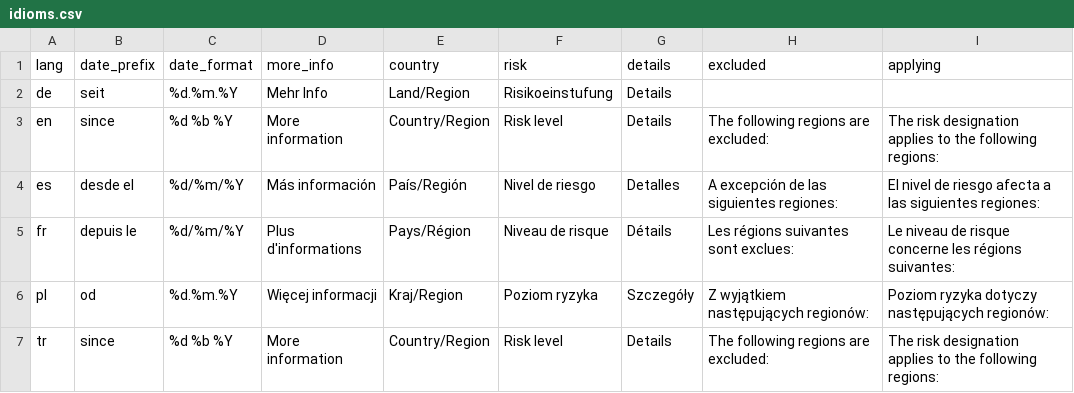
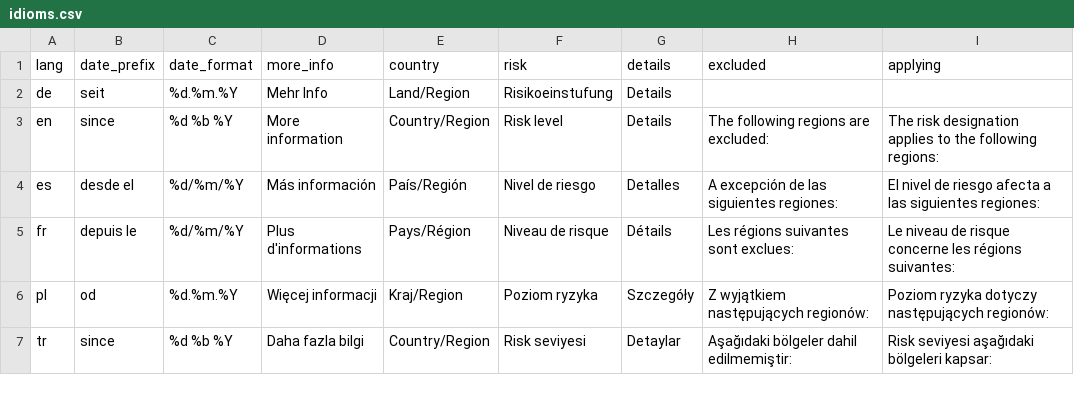
Before and after one commit to dieghernan/RKI-Corona-Atlas, a CSV file: assets/data/idioms.csv, drawn as a sheet.

```diff
--- a/assets/data/idioms.csv
+++ b/assets/data/idioms.csv
@@ -6,2 +6,2 @@ fr,"depuis le","%d/%m/%Y",Plus d'informations,"Pays/Région","Niveau de risque",
 pl,"od","%d.%m.%Y",Więcej informacji,"Kraj/Region","Poziom ryzyka",Szczegóły,"Z wyjątkiem następujących regionów:","Poziom ryzyka dotyczy następujących regionów:"
-tr,"since","%d %b %Y",More information,"Country/Region","Risk level",Details,"The following regions are excluded:","The risk designation applies to the following regions:"
+tr,"since","%d %b %Y",Daha fazla bilgi,"Country/Region","Risk seviyesi",Detaylar,"Aşağıdaki bölgeler dahil edilmemiştir:","Risk seviyesi aşağıdaki bölgeleri kapsar:"
```
Also changed, not shown: assets/data/risk_level_code.csv.
